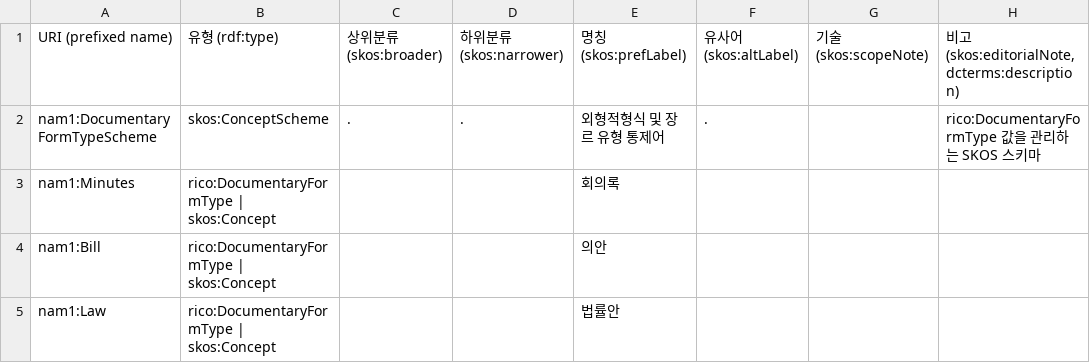
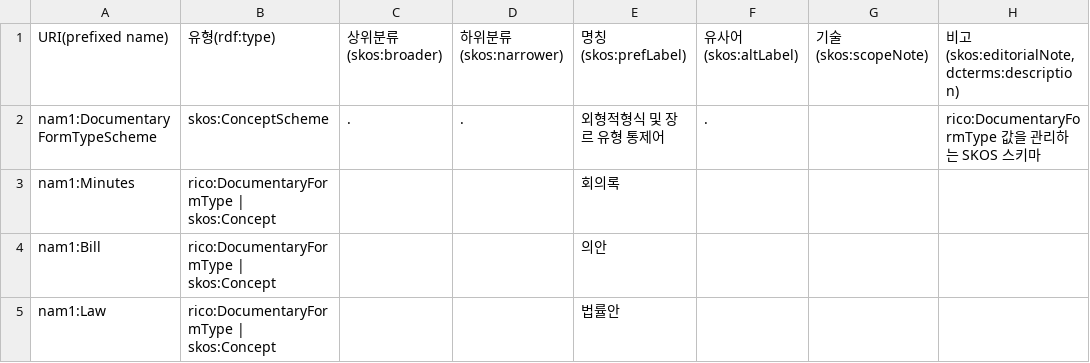
Before and after one commit to lseun135/NAontology_study, a CSV file: docs/m1-record/DocumentaryFormType.csv, drawn as a sheet.

Commit message:
Update DocumentaryFormType.csv

```diff
--- a/docs/m1-record/DocumentaryFormType.csv
+++ b/docs/m1-record/DocumentaryFormType.csv
@@ -1,2 +1,2 @@
-URI (prefixed name),유형 (rdf:type),상위분류(skos:broader),하위분류(skos:narrower),명칭(skos:prefLabel),유사어 (skos:altLabel),기술 (skos:scopeNote),"비고 (skos:editorialNote, dcterms:description)"
+URI(prefixed name),유형(rdf:type),상위분류(skos:broader),하위분류(skos:narrower),명칭(skos:prefLabel),유사어(skos:altLabel),기술(skos:scopeNote),"비고(skos:editorialNote, dcterms:description)"
 nam1:DocumentaryFormTypeScheme,skos:ConceptScheme,.,.,외형적형식 및 장르 유형 통제어,.,,rico:DocumentaryFormType 값을 관리하는 SKOS 스키마
```
